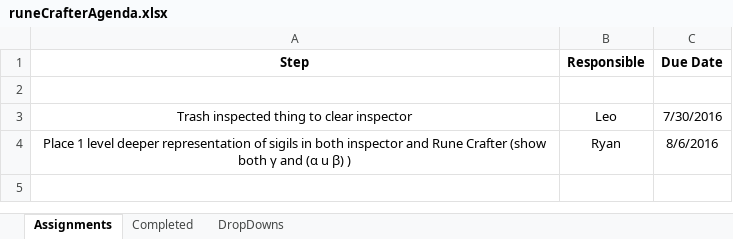
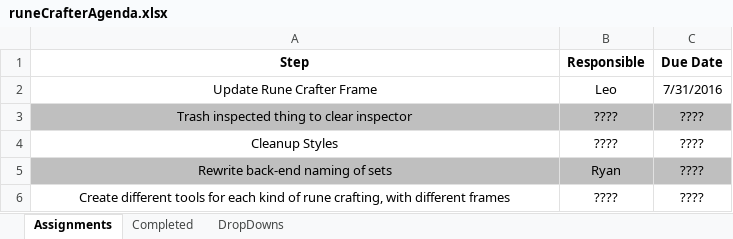
Before and after one commit to turtles-app/tutorial2, an Excel workbook: runeCrafterAgenda.xlsx, sheet Assignments, drawn as a sheet; values as stored, in another font and other column widths than the file's, no borders; conditional formats not drawn; removed rows and columns are numbered as before the commit, all else as after; the diff names each change by its address in the sheet, - before the commit and + after, or states it on an @@ line.

Commit message:
Updated rune crafter and inspector to show first order construction of sigils

```diff
--- a/runeCrafterAgenda.xlsx (sheet Assignments)
+++ b/runeCrafterAgenda.xlsx (sheet Assignments)
-row 2: (empty)
+row 2: Update Rune Crafter Frame | Leo | 7/31/2016
-A3:C3 fill: none
+A3:C3 fill: #BFBFBF
-B3 (Responsible): Leo
+B3 (Responsible): ????
-C3 (Due Date): 7/30/2016
+C3 (Due Date): ????
-row 4: Place 1 level deeper representation of sigils in both inspector and Rune Crafter (show both γ and (α u β) ) | Ryan | 8/6/2016
+row 4: Cleanup Styles | ???? | ????
+row 5: Rewrite back-end naming of sets | Ryan | ????
+row 6: Create different tools for each kind of rune crafting, with different frames | ???? | ????
```
Also changed, not shown: sheet Completed, 9 other files.
